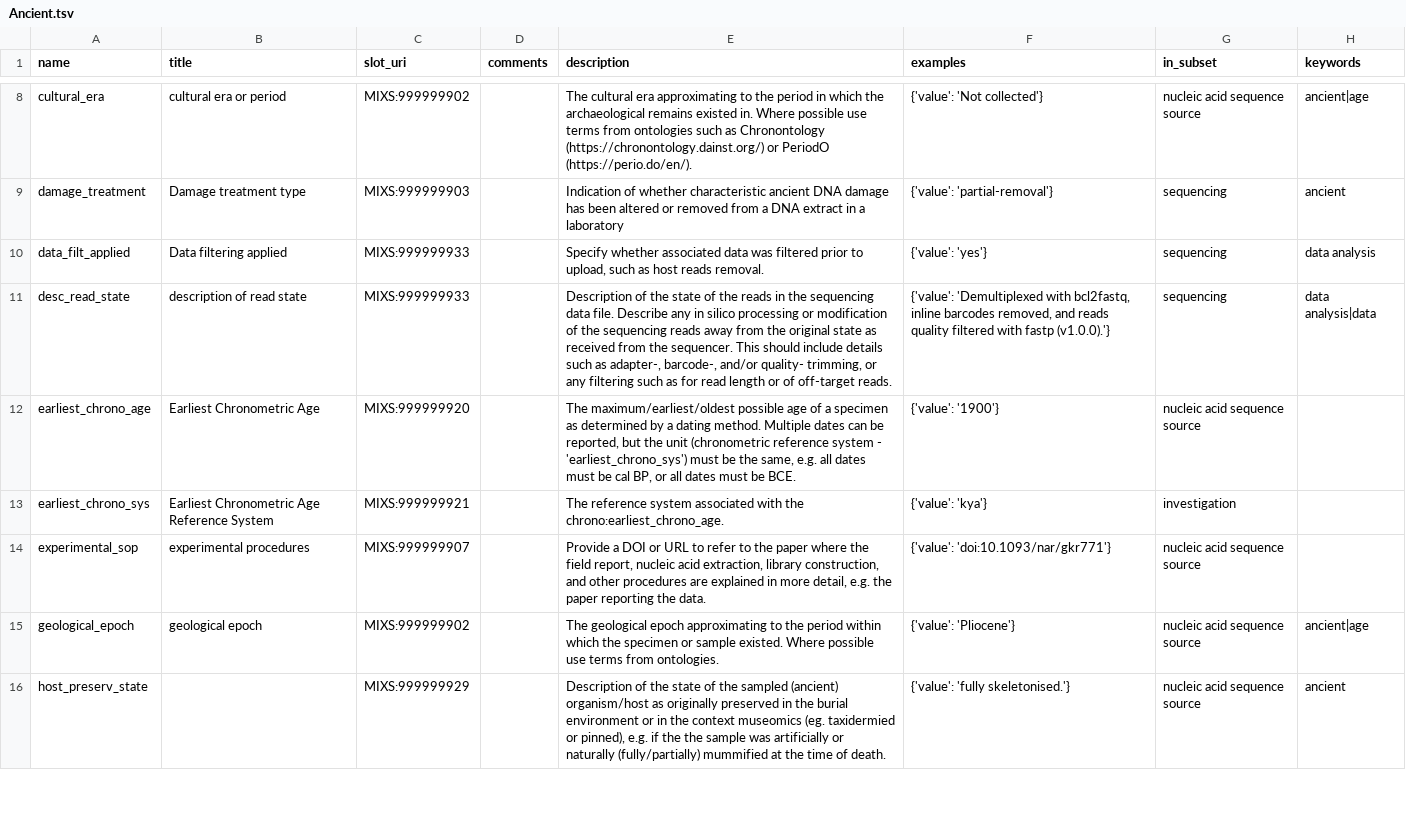
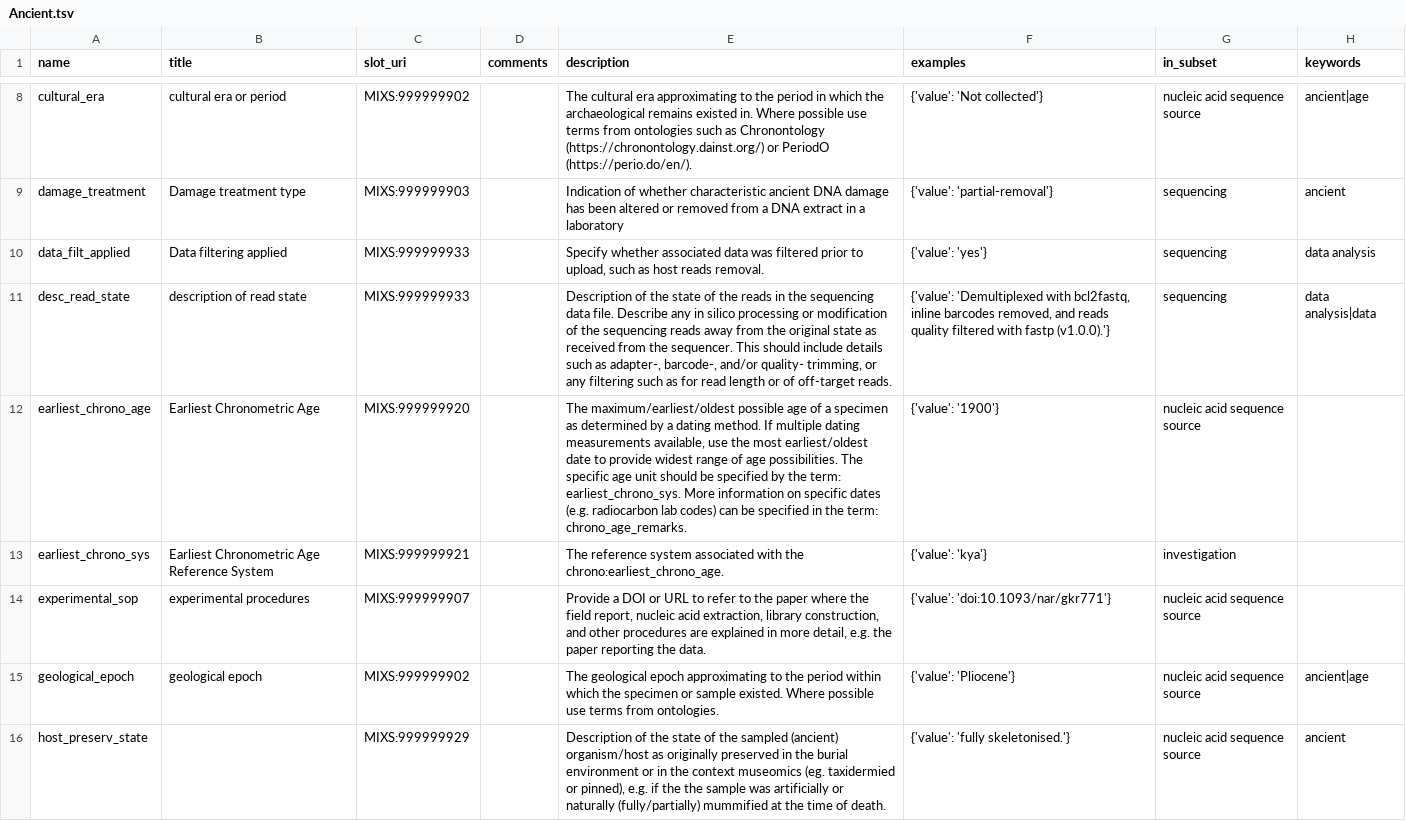
Before and after one commit to MIxS-MInAS/extension-ancient, a TSV file: project/class-model-tsvs/Ancient.tsv, drawn as a sheet; only a part is shown, gaps mark what is left out; the diff covers the shown part only; the diff names each change by its address in the sheet, - before the commit and + after, or states it on an @@ line.

```diff
--- a/project/class-model-tsvs/Ancient.tsv
+++ b/project/class-model-tsvs/Ancient.tsv
-E12 (description): …dating method. Multiple dates can be reported, but the unit (chronometric reference system - 'earliest_chrono_sys') must be the same, e.g. all dates must be cal BP, or all dates must be BCE.
+E12 (description): …dating method. If multiple dating measurements available, use the most earliest/oldest date to provide widest range of age possibilities. The specific age unit should be specified by the term: earliest_chrono_sys. More information on specific dates (e.g. radiocarbon lab codes) can be specified in the term: chrono_age_remarks.
```
Also changed, not shown: 2 edited cells elsewhere in this file, 2 other files.
